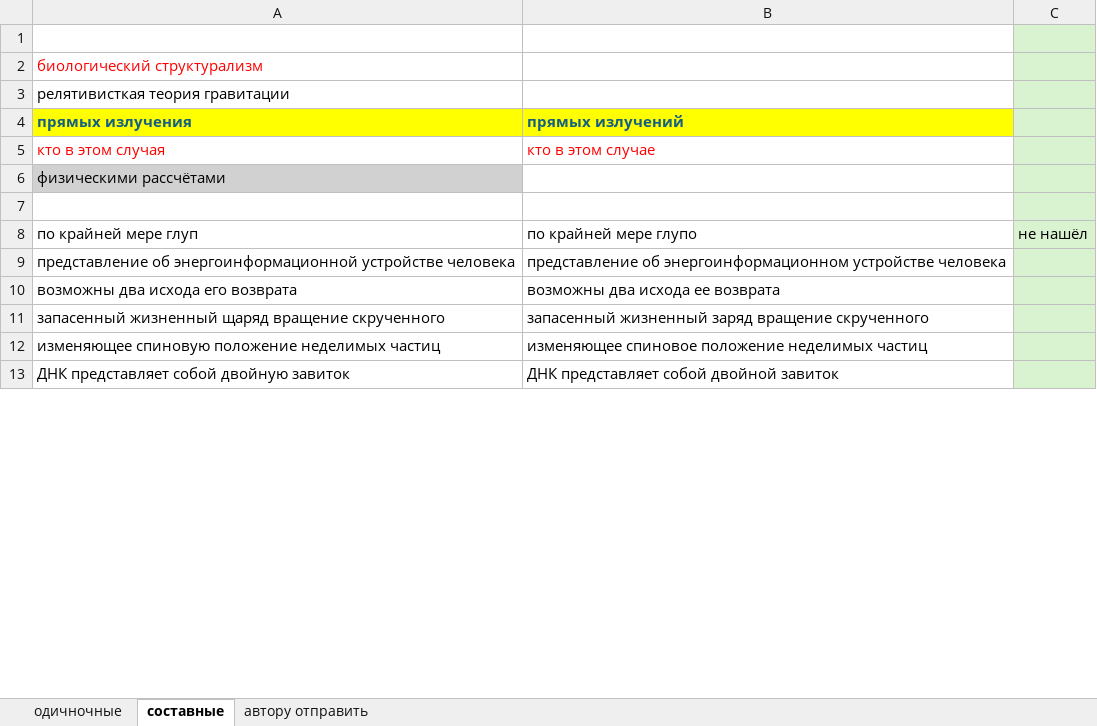
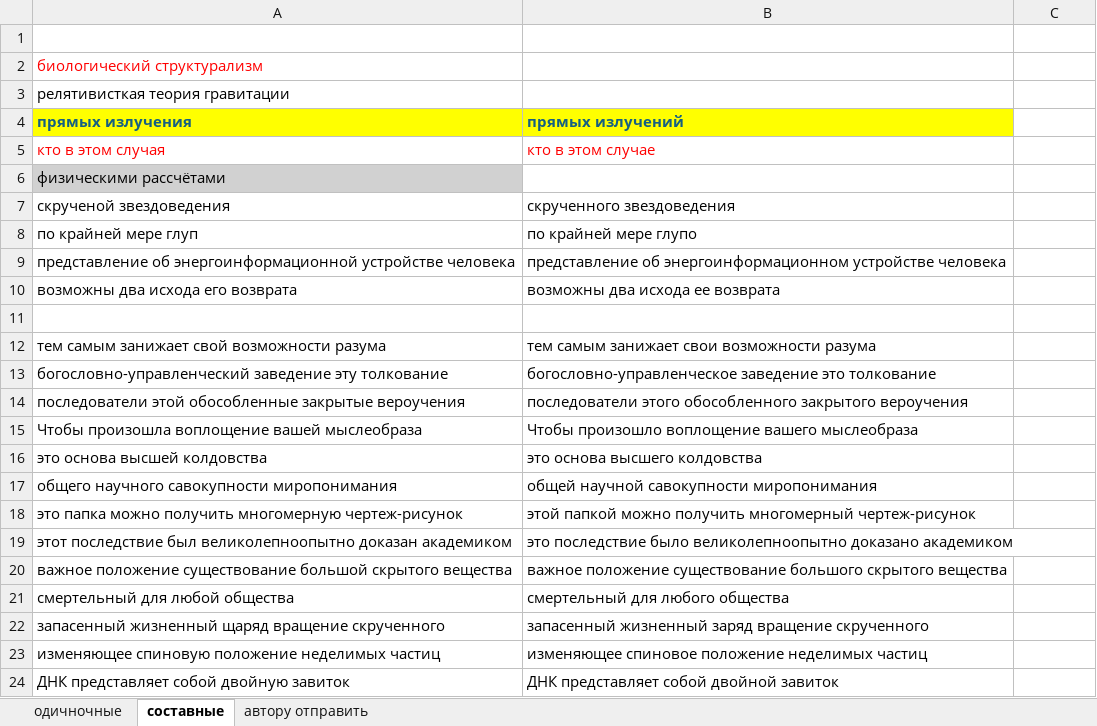
Before and after one commit to AveNRU/text_changer, an Excel workbook: исправления внести/слова.xlsx, sheet cоставные, drawn as a sheet; only a part is shown; values as stored, in another font and other column widths than the file's, no borders; addresses are those after the commit; the diff covers the shown part only; the diff names each change by its address in the sheet, - before the commit and + after, or states it on an @@ line.

```diff
--- a/исправления внести/слова.xlsx (sheet cоставные)
+++ b/исправления внести/слова.xlsx (sheet cоставные)
-C1:C10 fill: #D9F2D0
+C1:C10 fill: none
-row 7: (empty)
+row 7: скрученой звездоведения | скрученного звездоведения
-C8: не нашёл
+C8: (empty)
+row 11: (empty)
+row 12: тем самым занижает свой возможности разума | тем самым занижает свои возможности разума
+row 13: богословно-управленческий заведение эту толкование | богословно-управленческое заведение это толкование
+row 14: последователи этой обособленные закрытые вероучения | последователи этого обособленного закрытого вероучения
+row 15: Чтобы произошла воплощение вашей мыслеобраза | Чтобы произошло воплощение вашего мыслеобраза
+row 16: это основа высшей колдовства | это основа высшего колдовства
+row 17: общего научного савокупности миропонимания | общей научной савокупности миропонимания
+row 18: это папка можно получить многомерную чертеж-рисунок | этой папкой можно получить многомерный чертеж-рисунок
+row 19: этот последствие был великолепноопытно доказан академиком | это последствие было великолепноопытно доказано академиком
+row 20: важное положение существование большой скрытого вещества | важное положение существование большого скрытого вещества
+row 21: смертельный для любой общества | смертельный для любого общества
-C22:C24 fill: #D9F2D0
+C22:C24 fill: none
```
Also changed, not shown: cell formats elsewhere in this sheet, sheet одичночные, словари/Главный словарь.xlsx, словари/энио.xlsx.
